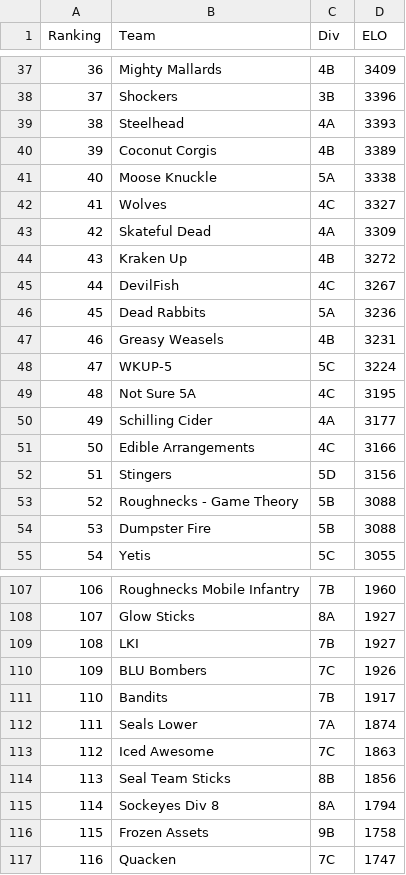
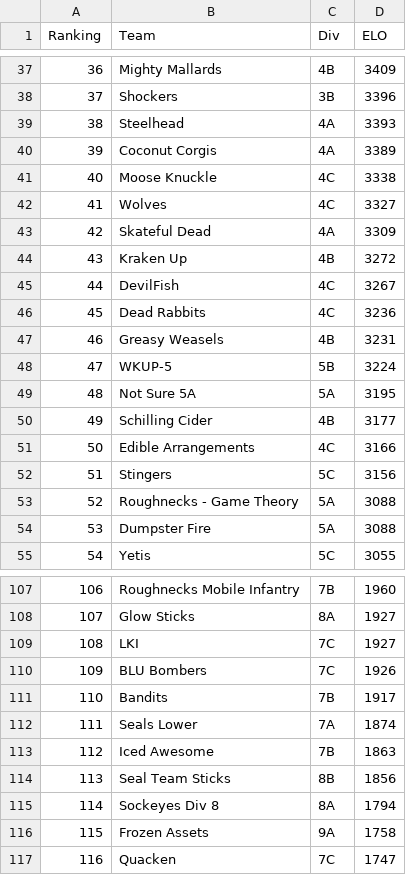
Before and after one commit to SanktMontag/ELO, a CSV file: output_ratings_fall_25.csv, drawn as a sheet; only a part is shown, gaps mark what is left out; the diff covers the shown part only.

```diff
--- a/output_ratings_fall_25.csv
+++ b/output_ratings_fall_25.csv
@@ -39,4 +39,4 @@ Ranking,Team,Div,ELO
 38,Steelhead,4A,3393
-39,Coconut Corgis,4B,3389
-40,Moose Knuckle,5A,3338
+39,Coconut Corgis,4A,3389
+40,Moose Knuckle,4C,3338
 41,Wolves,4C,3327
@@ -45,11 +45,11 @@ Ranking,Team,Div,ELO
 44,DevilFish,4C,3267
-45,Dead Rabbits,5A,3236
+45,Dead Rabbits,4C,3236
 46,Greasy Weasels,4B,3231
-47,WKUP-5,5C,3224
-48,Not Sure 5A,4C,3195
-49,Schilling Cider,4A,3177
+47,WKUP-5,5B,3224
+48,Not Sure 5A,5A,3195
+49,Schilling Cider,4B,3177
 50,Edible Arrangements,4C,3166
-51,Stingers,5D,3156
-52,Roughnecks - Game Theory,5B,3088
-53,Dumpster Fire,5B,3088
+51,Stingers,5C,3156
+52,Roughnecks - Game Theory,5A,3088
+53,Dumpster Fire,5A,3088
 54,Yetis,5C,3055
@@ -108,3 +108,3 @@ Ranking,Team,Div,ELO
 107,Glow Sticks,8A,1927
-108,LKI,7B,1927
+108,LKI,7C,1927
 109,BLU Bombers,7C,1926
@@ -112,6 +112,6 @@ Ranking,Team,Div,ELO
 111,Seals Lower,7A,1874
-112,Iced Awesome,7C,1863
+112,Iced Awesome,7B,1863
 113,Seal Team Sticks,8B,1856
 114,Sockeyes Div 8,8A,1794
-115,Frozen Assets,9B,1758
+115,Frozen Assets,9A,1758
 116,Quacken,7C,1747
```
Also changed, not shown: 18 edited cells elsewhere in this file, Initial_25_Fall.csv.
